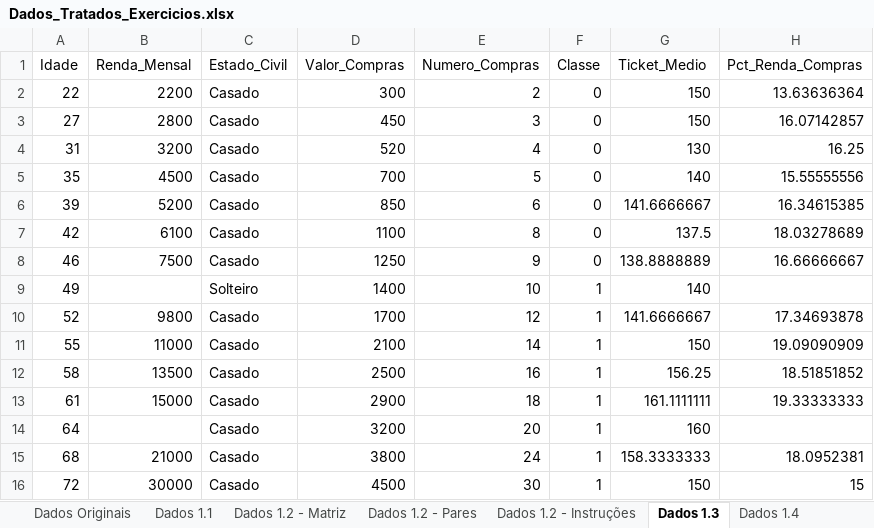
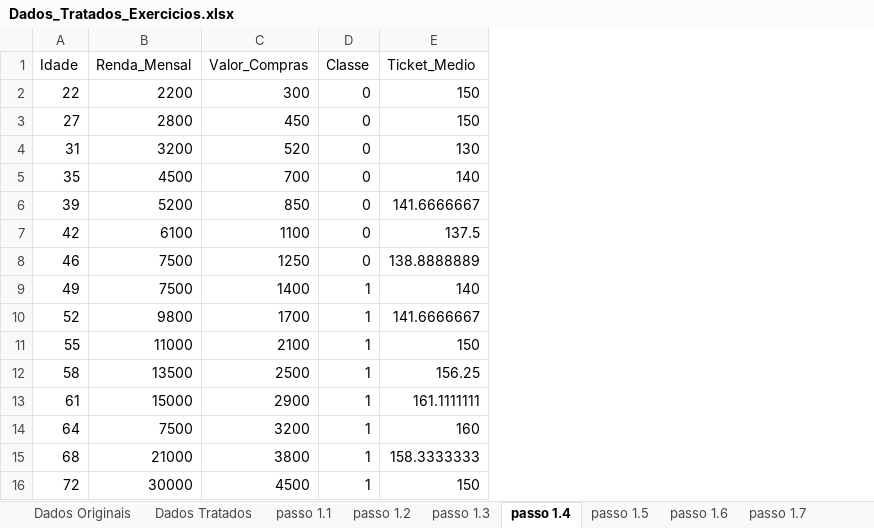
Before and after one commit to rodrigopimentel12/aula-predicao, an Excel workbook: dados/Dados_Tratados_Exercicios.xlsx, sheet passo 1.4, drawn as a sheet; values as stored, in another font and other column widths than the file's, no borders; the diff names each change by its address in the sheet, - before the commit and + after, or states it on an @@ line.

```diff
--- a/dados/Dados_Tratados_Exercicios.xlsx (sheet passo 1.4)
+++ b/dados/Dados_Tratados_Exercicios.xlsx (sheet passo 1.4)
-sheet tab: Dados 1.2 - Matriz
+sheet tab: passo 1.1
-sheet tab: Dados 1.2 - Pares
+sheet tab: passo 1.2
-sheet tab: Dados 1.2 - Instruções
+sheet tab: passo 1.3
-sheet tab: Dados 1.3
+sheet tab: passo 1.4
-sheet tab: Dados 1.4
+sheet tab: passo 1.5
-sheet tab: Dados 1.1
-column C (Estado_Civil), rows 2-16: Casado | Casado | Casado | Casado | Casado | Casado | Casado | Solteiro | Casado | Casado | Casado | Casado | Casado | Casado | Casado
-column E (Numero_Compras), rows 2-16: 2 | 3 | 4 | 5 | 6 | 8 | 9 | 10 | 12 | 14 | 16 | 18 | 20 | 24 | 30
-column H (Pct_Renda_Compras), rows 2-16: 13.63636364 | 16.07142857 | 16.25 | 15.55555556 | 16.34615385 | 18.03278689 | 16.66666667 |  | 17.34693878 | 19.09090909 | 18.51851852 | 19.33333333 |  | 18.0952381 | 15
-B9 (Renda_Mensal): (empty)
+B9 (Renda_Mensal): 7500
-B14 (Renda_Mensal): (empty)
+B14 (Renda_Mensal): 7500
```
Also changed, not shown: sheet passo 1.8, sheet passo 1.9 - Variância, sheet passo 1.1, sheet passo 1.9, sheet passo 1.3, sheet passo 1.2, 4 more sheets, other sheet tabs.
